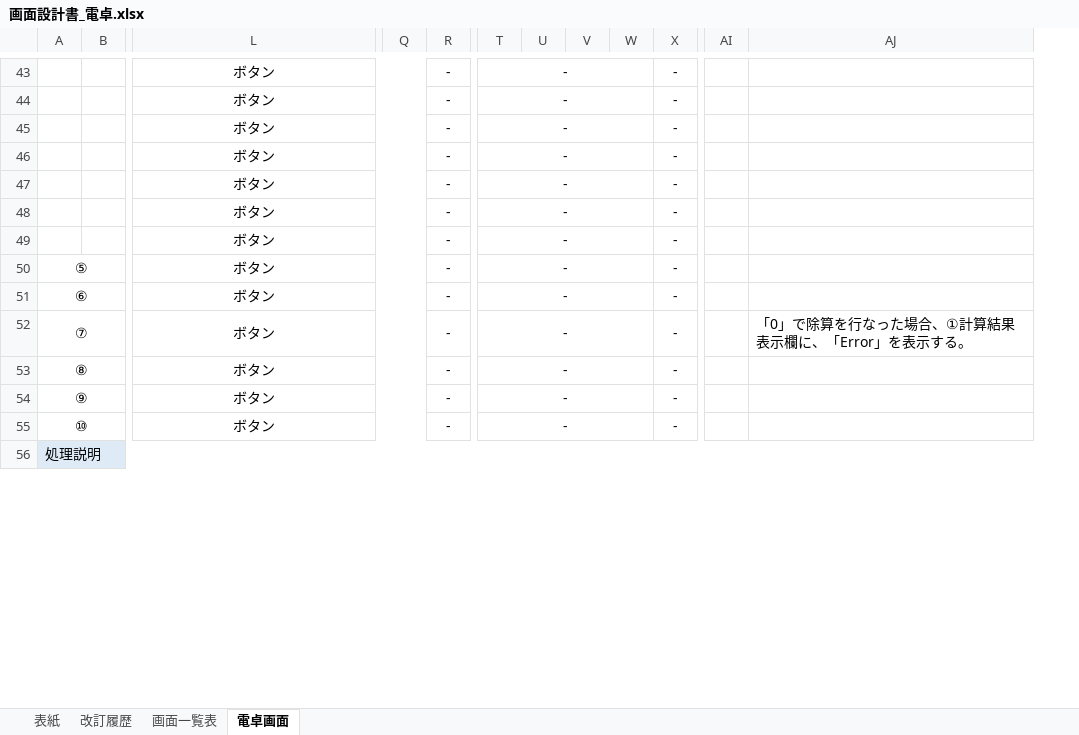
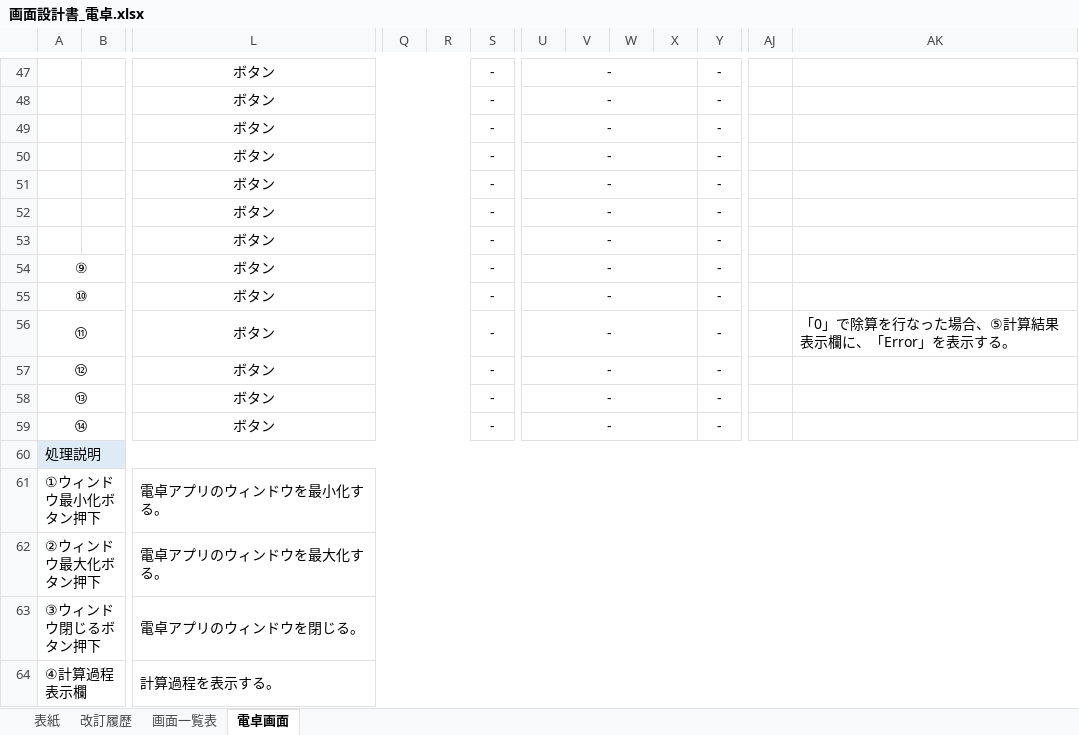
Before and after one commit to YutoMatsunaga-kennsyu/share_kennsyu_matsunaga.yuto, an Excel workbook: 画面設計書/画面設計書_電卓.xlsx, sheet 電卓画面, drawn as a sheet; only a part is shown, gaps mark what is left out; values as stored, in another font and other column widths than the file's, no borders; charts and pictures not drawn; removed rows and columns are numbered as before the commit, all else as after; rows hold the shown columns only; the diff covers the shown part only; the diff names each change by its address in the sheet, - before the commit and + after, or states it on an @@ line.

```diff
--- a/画面設計書/画面設計書_電卓.xlsx (sheet 電卓画面)
+++ b/画面設計書/画面設計書_電卓.xlsx (sheet 電卓画面)
+column R, empty
-column U, empty
+column X, empty
-A54: ⑤
+A54: ⑨
-A55: ⑥
+A55: ⑩
-A56: ⑦
+A56: ⑪
-AK56: 「0」で除算を行なった場合、①計算結果表示欄に、「Error」を表示する。
+AK56: 「0」で除算を行なった場合、⑤計算結果表示欄に、「Error」を表示する。
-A57: ⑧
+A57: ⑫
-A58: ⑨
+A58: ⑬
-A59: ⑩
+A59: ⑭
+row 61: ①ウィンドウ最小化ボタン押下 |  | 電卓アプリのウィンドウを最小化する。
+row 62: ②ウィンドウ最大化ボタン押下 |  | 電卓アプリのウィンドウを最大化する。
+row 63: ③ウィンドウ閉じるボタン押下 |  | 電卓アプリのウィンドウを閉じる。
+row 64: ④計算過程表示欄 |  | 計算過程を表示する。
```
Also changed, not shown: 6 added rows, 1 removed row and 21 edited cells elsewhere in this sheet, sheet 改訂履歴, charts or pictures.
